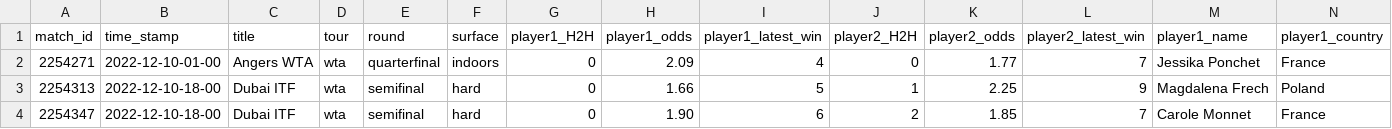
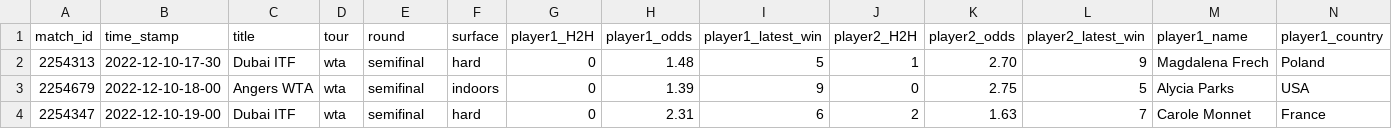
Before and after one commit to ebijun1007/tennis_all_tour_scraper, a CSV file: data/next_48_hours_match.csv, drawn as a sheet; only a part is shown; removed rows and columns are numbered as before the commit, all else as after; rows hold the shown columns only; the diff names each change by its address in the sheet, - before the commit and + after, or states it on an @@ line.

```diff
--- a/data/next_48_hours_match.csv
+++ b/data/next_48_hours_match.csv
-row 2: 2254271 | 2022-12-10-01-00 | Angers WTA | wta | quarterfinal | indoors | 0 | 2.09 | 4 | 0 | 1.77 | 7 | Jessika Ponchet | France
-B2 (time_stamp): 2022-12-10-18-00
+B2 (time_stamp): 2022-12-10-17-30
-H2 (player1_odds): 1.66
+H2 (player1_odds): 1.48
-K2 (player2_odds): 2.25
+K2 (player2_odds): 2.70
+row 3: 2254679 | 2022-12-10-18-00 | Angers WTA | wta | semifinal | indoors | 0 | 1.39 | 9 | 0 | 2.75 | 5 | Alycia Parks | USA
-B4 (time_stamp): 2022-12-10-18-00
+B4 (time_stamp): 2022-12-10-19-00
-H4 (player1_odds): 1.90
+H4 (player1_odds): 2.31
-K4 (player2_odds): 1.85
+K4 (player2_odds): 1.63
```
Also changed, not shown: data/2022-12-09.csv, wta.csv, 2 other files.
